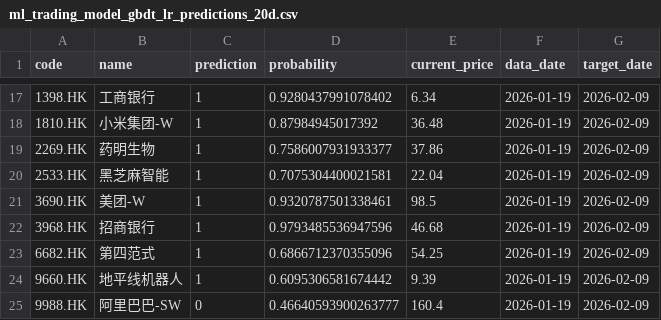
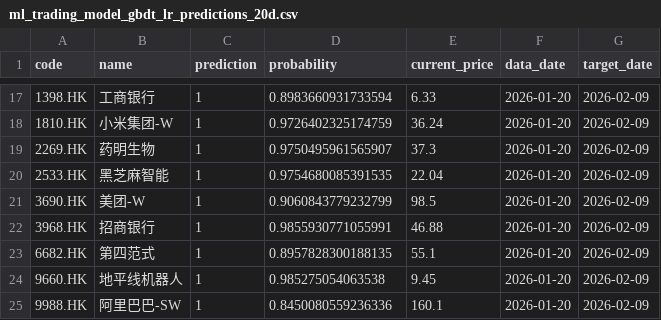
Before and after one commit to wonglaitung/fortune, a CSV file: data/ml_trading_model_gbdt_lr_predictions_20d.csv, drawn as a sheet; only a part is shown, gaps mark what is left out; the diff covers the shown part only.

```diff
--- a/data/ml_trading_model_gbdt_lr_predictions_20d.csv
+++ b/data/ml_trading_model_gbdt_lr_predictions_20d.csv
@@ -17,9 +17,9 @@ code,name,prediction,probability,current_price,data_date,target_date
-1398.HK,工商银行,1,0.9280437991078402,6.34,2026-01-19,2026-02-09
-1810.HK,小米集团-W,1,0.87984945017392,36.48,2026-01-19,2026-02-09
-2269.HK,药明生物,1,0.7586007931933377,37.86,2026-01-19,2026-02-09
-2533.HK,黑芝麻智能,1,0.7075304400021581,22.04,2026-01-19,2026-02-09
-3690.HK,美团-W,1,0.9320787501338461,98.5,2026-01-19,2026-02-09
-3968.HK,招商银行,1,0.9793485536947596,46.68,2026-01-19,2026-02-09
-6682.HK,第四范式,1,0.6866712370355096,54.25,2026-01-19,2026-02-09
-9660.HK,地平线机器人,1,0.6095306581674442,9.39,2026-01-19,2026-02-09
-9988.HK,阿里巴巴-SW,0,0.46640593900263777,160.4,2026-01-19,2026-02-09
+1398.HK,工商银行,1,0.8983660931733594,6.33,2026-01-20,2026-02-09
+1810.HK,小米集团-W,1,0.9726402325174759,36.24,2026-01-20,2026-02-09
+2269.HK,药明生物,1,0.9750495961565907,37.3,2026-01-20,2026-02-09
+2533.HK,黑芝麻智能,1,0.9754680085391535,22.04,2026-01-20,2026-02-09
+3690.HK,美团-W,1,0.9060843779232799,98.5,2026-01-20,2026-02-09
+3968.HK,招商银行,1,0.9855930771055991,46.88,2026-01-20,2026-02-09
+6682.HK,第四范式,1,0.8957828300188135,55.1,2026-01-20,2026-02-09
+9660.HK,地平线机器人,1,0.985275054063538,9.45,2026-01-20,2026-02-09
+9988.HK,阿里巴巴-SW,1,0.8450080559236336,160.1,2026-01-20,2026-02-09
```
Also changed, not shown: 46 edited cells elsewhere in this file, data/ml_trading_model_comparison.csv, 23 other files.
